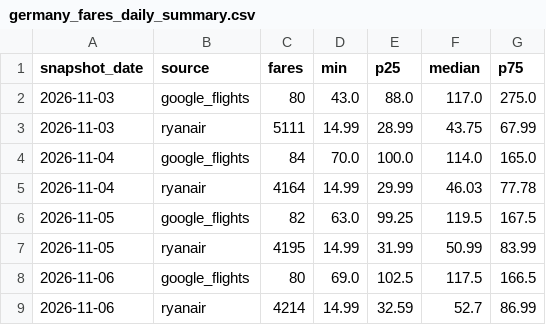
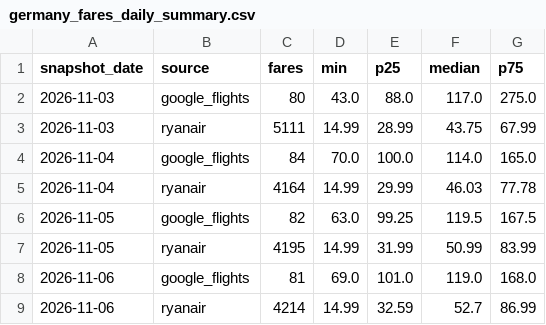
Before and after one commit to bartuturan/germany-flight-fares, a CSV file: data/germany_fares_daily_summary.csv, drawn as a sheet.

```diff
--- a/data/germany_fares_daily_summary.csv
+++ b/data/germany_fares_daily_summary.csv
@@ -7,3 +7,3 @@ snapshot_date,source,fares,min,p25,median,p75
 2026-11-05,ryanair,4195,14.99,31.99,50.99,83.99
-2026-11-06,google_flights,80,69.0,102.5,117.5,166.5
+2026-11-06,google_flights,81,69.0,101.0,119.0,168.0
 2026-11-06,ryanair,4214,14.99,32.59,52.7,86.99
```
Also changed, not shown: data/quality/quality_log.csv, 3 other files.
